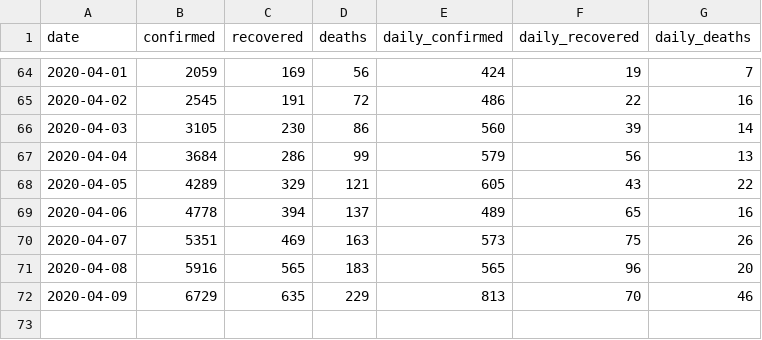
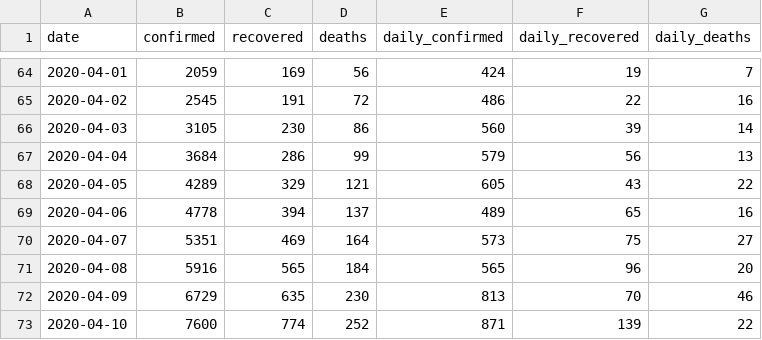
Before and after one commit to dc-aichara/COVID19-India-Tracker, a CSV file: data/api_india.csv, drawn as a sheet; only a part is shown, gaps mark what is left out.

```diff
--- a/data/api_india.csv
+++ b/data/api_india.csv
@@ -69,4 +69,5 @@ date,confirmed,recovered,deaths,daily_confirmed,daily_recovered,daily_deaths
 2020-04-06,4778,394,137,489,65,16
-2020-04-07,5351,469,163,573,75,26
-2020-04-08,5916,565,183,565,96,20
-2020-04-09,6729,635,229,813,70,46
+2020-04-07,5351,469,164,573,75,27
+2020-04-08,5916,565,184,565,96,20
+2020-04-09,6729,635,230,813,70,46
+2020-04-10,7600,774,252,871,139,22
```
Also changed, not shown: 4 other files.
